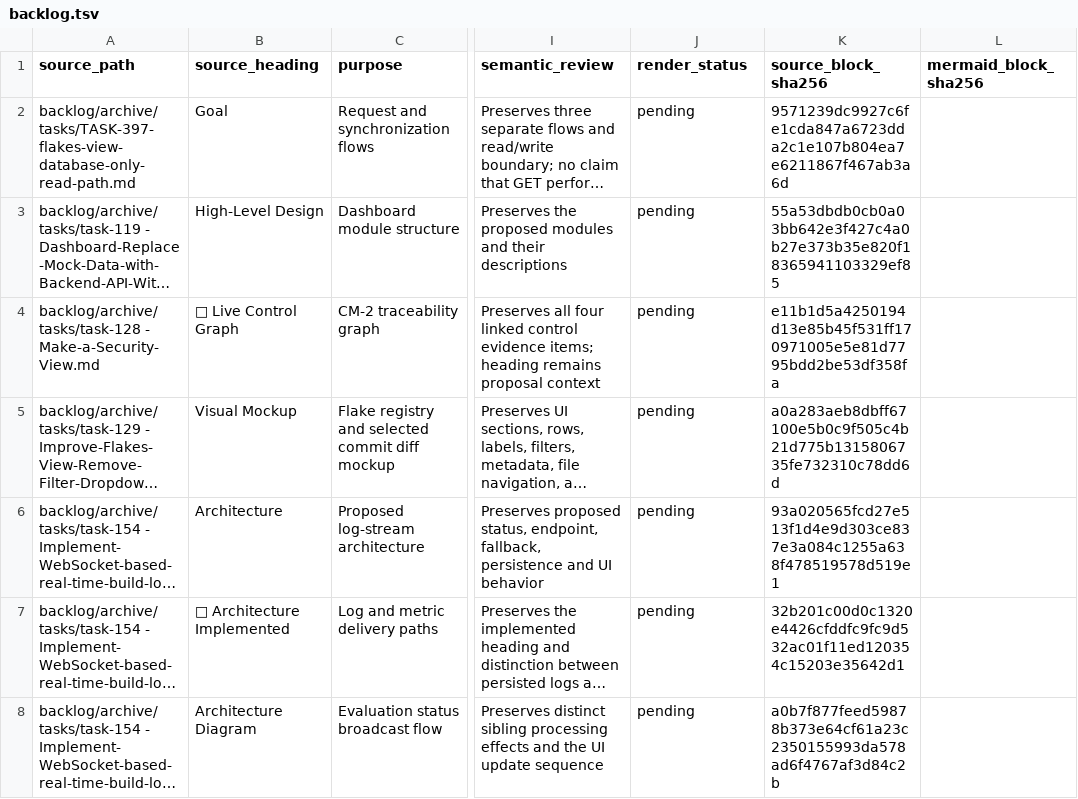
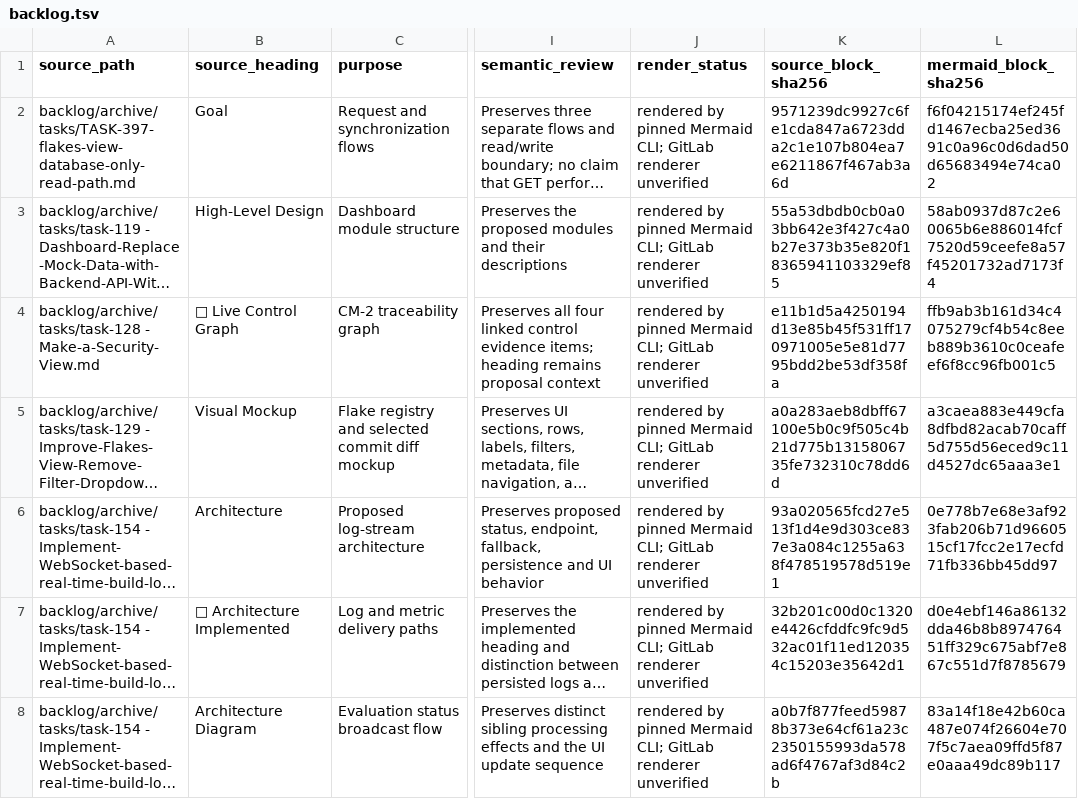
Before and after one commit to usmcamp0811/crystal-forge, a TSV file: checks/okf-knowledge/diagram-audit/backlog.tsv, drawn as a sheet; only a part is shown, gaps mark what is left out; long unchanged cells end in …; the diff covers the shown part only; the diff names each change by its address in the sheet, - before the commit and + after, or states it on an @@ line.

Commit message:
docs(okf): finalize diagram evidence and migration debt report

```diff
--- a/checks/okf-knowledge/diagram-audit/backlog.tsv
+++ b/checks/okf-knowledge/diagram-audit/backlog.tsv
-J2:J8 (render_status): pending
+J2:J8 (render_status): rendered by pinned Mermaid CLI; GitLab renderer unverified
-L2 (mermaid_block_sha256): (empty)
+L2 (mermaid_block_sha256): f6f04215174ef245fd1467ecba25ed3691c0a96c0d6dad50d65683494e74ca02
-L3 (mermaid_block_sha256): (empty)
+L3 (mermaid_block_sha256): 58ab0937d87c2e60065b6e886014fcf7520d59ceefe8a57f45201732ad7173f4
-L4 (mermaid_block_sha256): (empty)
+L4 (mermaid_block_sha256): ffb9ab3b161d34c4075279cf4b54c8eeb889b3610c0ceafeef6f8cc96fb001c5
-L5 (mermaid_block_sha256): (empty)
+L5 (mermaid_block_sha256): a3caea883e449cfa8dfbd82acab70caff5d755d56eced9c11d4527dc65aaa3e1
-L6 (mermaid_block_sha256): (empty)
+L6 (mermaid_block_sha256): 0e778b7e68e3af923fab206b71d9660515cf17fcc2e17ecfd71fb336bb45dd97
-L7 (mermaid_block_sha256): (empty)
+L7 (mermaid_block_sha256): d0e4ebf146a86132dda46b8b897476451ff329c675abf7e867c551d7f8785679
-L8 (mermaid_block_sha256): (empty)
+L8 (mermaid_block_sha256): 83a14f18e42b60ca487e074f26604e707f5c7aea09ffd5f87e0aaa49dc89b117
```
Also changed, not shown: 76 edited cells elsewhere in this file, checks/okf-knowledge/diagram-audit/core.tsv, checks/okf-knowledge/diagram-audit/ui.tsv, 4 other files.
